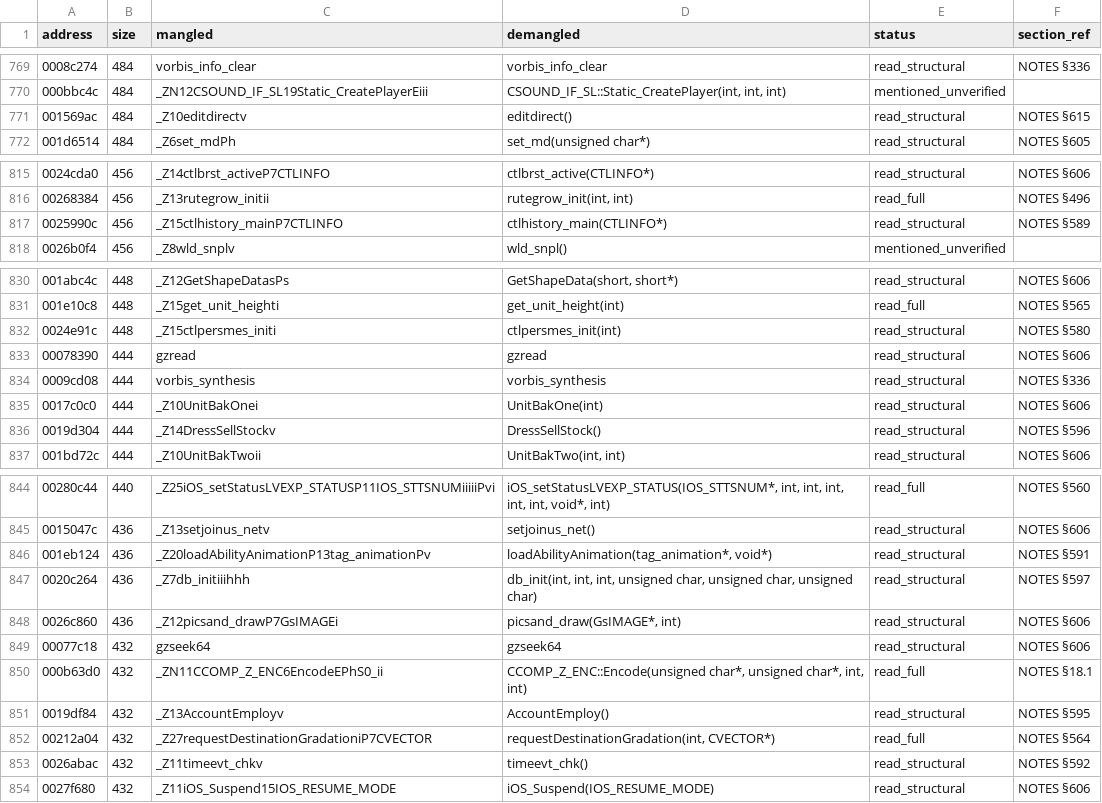
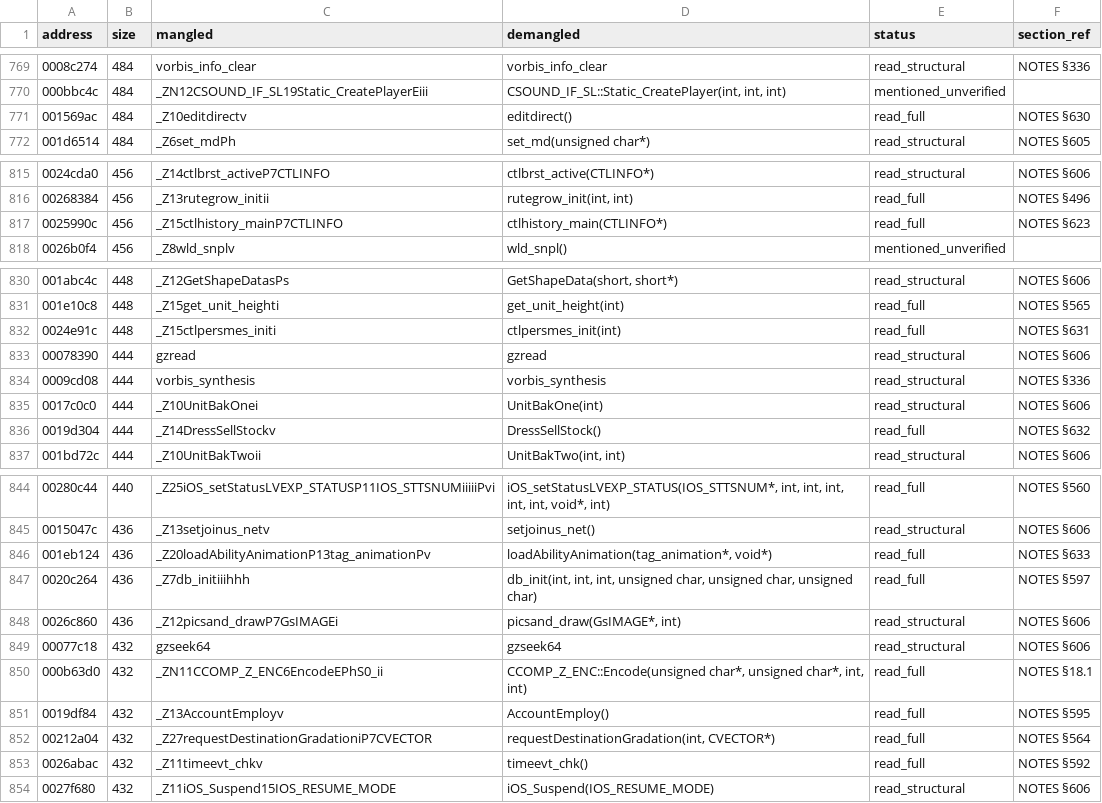
Before and after one commit to c1c3ru/fft_craft, a CSV file: FFT_Android_Mod/docs/RE_FUNCTION_INVENTORY.csv, drawn as a sheet; only a part is shown, gaps mark what is left out; the diff covers the shown part only.

```diff
--- a/FFT_Android_Mod/docs/RE_FUNCTION_INVENTORY.csv
+++ b/FFT_Android_Mod/docs/RE_FUNCTION_INVENTORY.csv
@@ -770,3 +770,3 @@ address,size,mangled,demangled,status,section_ref
 000bbc4c,484,_ZN12CSOUND_IF_SL19Static_CreatePlayerEiii,"CSOUND_IF_SL::Static_CreatePlayer(int, int, int)",mentioned_unverified,
-001569ac,484,_Z10editdirectv,editdirect(),read_structural,NOTES §615
+001569ac,484,_Z10editdirectv,editdirect(),read_full,NOTES §630
 001d6514,484,_Z6set_mdPh,set_md(unsigned char*),read_structural,NOTES §605
@@ -816,3 +816,3 @@ address,size,mangled,demangled,status,section_ref
 00268384,456,_Z13rutegrow_initii,"rutegrow_init(int, int)",read_full,NOTES §496
-0025990c,456,_Z15ctlhistory_mainP7CTLINFO,ctlhistory_main(CTLINFO*),read_structural,NOTES §589
+0025990c,456,_Z15ctlhistory_mainP7CTLINFO,ctlhistory_main(CTLINFO*),read_full,NOTES §623
 0026b0f4,456,_Z8wld_snplv,wld_snpl(),mentioned_unverified,
@@ -831,3 +831,3 @@ address,size,mangled,demangled,status,section_ref
 001e10c8,448,_Z15get_unit_heighti,get_unit_height(int),read_full,NOTES §565
-0024e91c,448,_Z15ctlpersmes_initi,ctlpersmes_init(int),read_structural,NOTES §580
+0024e91c,448,_Z15ctlpersmes_initi,ctlpersmes_init(int),read_full,NOTES §631
 00078390,444,gzread,gzread,read_structural,NOTES §606
@@ -835,3 +835,3 @@ address,size,mangled,demangled,status,section_ref
 0017c0c0,444,_Z10UnitBakOnei,UnitBakOne(int),read_structural,NOTES §606
-0019d304,444,_Z14DressSellStockv,DressSellStock(),read_structural,NOTES §596
+0019d304,444,_Z14DressSellStockv,DressSellStock(),read_full,NOTES §632
 001bd72c,444,_Z10UnitBakTwoii,"UnitBakTwo(int, int)",read_structural,NOTES §606
@@ -845,4 +845,4 @@ address,size,mangled,demangled,status,section_ref
 0015047c,436,_Z13setjoinus_netv,setjoinus_net(),read_structural,NOTES §606
-001eb124,436,_Z20loadAbilityAnimationP13tag_animationPv,"loadAbilityAnimation(tag_animation*, void*)",read_structural,NOTES §591
-0020c264,436,_Z7db_initiiihhh,"db_init(int, int, int, unsigned char, unsigned char, unsigned char)",read_structural,NOTES §597
+001eb124,436,_Z20loadAbilityAnimationP13tag_animationPv,"loadAbilityAnimation(tag_animation*, void*)",read_full,NOTES §633
+0020c264,436,_Z7db_initiiihhh,"db_init(int, int, int, unsigned char, unsigned char, unsigned char)",read_full,NOTES §597
 0026c860,436,_Z12picsand_drawP7GsIMAGEi,"picsand_draw(GsIMAGE*, int)",read_structural,NOTES §606
@@ -850,5 +850,5 @@ address,size,mangled,demangled,status,section_ref
 000b63d0,432,_ZN11CCOMP_Z_ENC6EncodeEPhS0_ii,"CCOMP_Z_ENC::Encode(unsigned char*, unsigned char*, int, int)",read_full,NOTES §18.1
-0019df84,432,_Z13AccountEmployv,AccountEmploy(),read_structural,NOTES §595
+0019df84,432,_Z13AccountEmployv,AccountEmploy(),read_full,NOTES §595
 00212a04,432,_Z27requestDestinationGradationiP7CVECTOR,"requestDestinationGradation(int, CVECTOR*)",read_full,NOTES §564
-0026abac,432,_Z11timeevt_chkv,timeevt_chk(),read_structural,NOTES §592
+0026abac,432,_Z11timeevt_chkv,timeevt_chk(),read_full,NOTES §592
 0027f680,432,_Z11iOS_Suspend15IOS_RESUME_MODE,iOS_Suspend(IOS_RESUME_MODE),read_structural,NOTES §606
```
Also changed, not shown: 19 edited cells elsewhere in this file, FFT_Android_Mod/docs/alvos_prioritarios_nucleo.csv, 1 other file.
